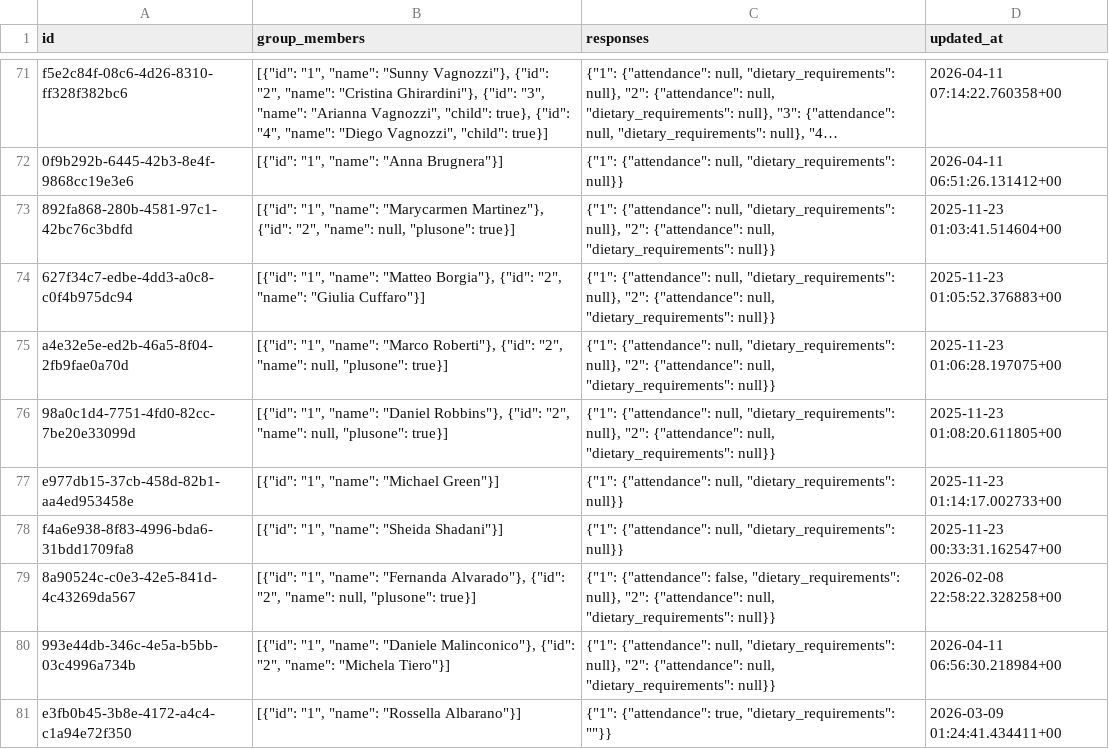
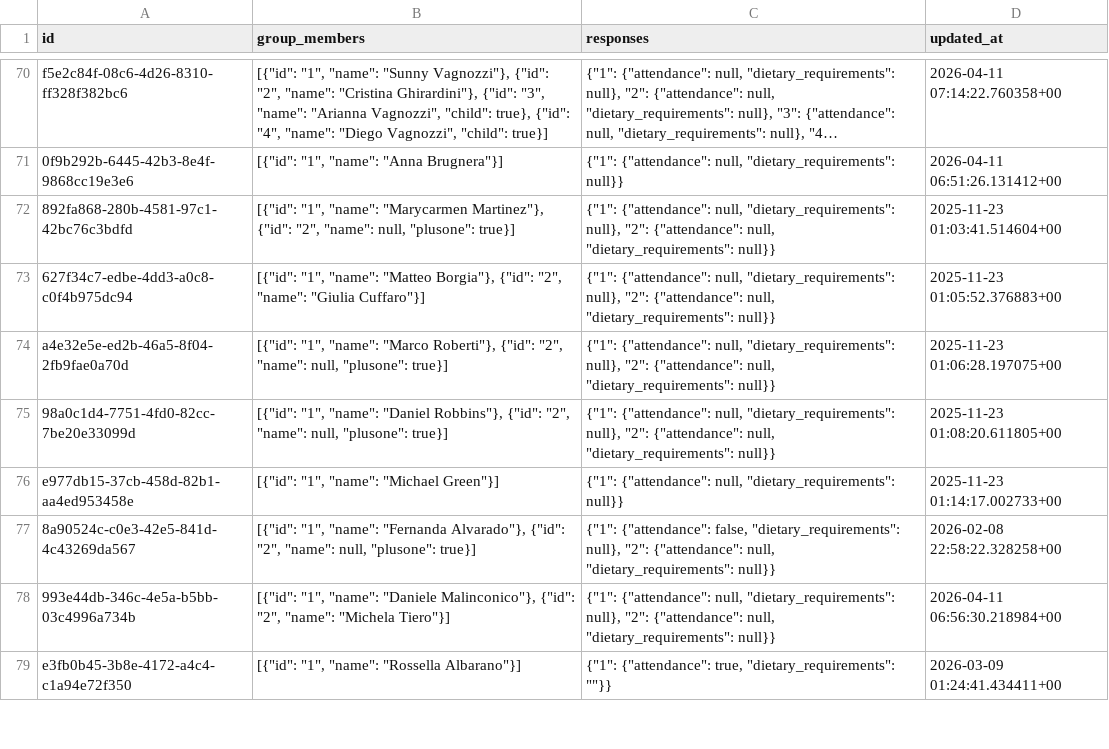
Before and after one commit to atteggiani/davide-and-jennifer, a CSV file: backups/guests.csv, drawn as a sheet; only a part is shown, gaps mark what is left out; long unchanged cells end in …; removed rows and columns are numbered as before the commit, all else as after; the diff covers the shown part only; the diff names each change by its address in the sheet, - before the commit and + after, or states it on an @@ line.

```diff
--- a/backups/guests.csv
+++ b/backups/guests.csv
-row 78: f4a6e938-8f83-4996-bda6-31bdd1709fa8 | [{"id": "1", "name": "Sheida Shadani"}] | {"1": {"attendance": null, "dietary_requirements": null}} | 2025-11-23 00:33:31.162547+00
```
Also changed, not shown: 11 added rows, 10 removed rows and 1 edited cell elsewhere in this file.
